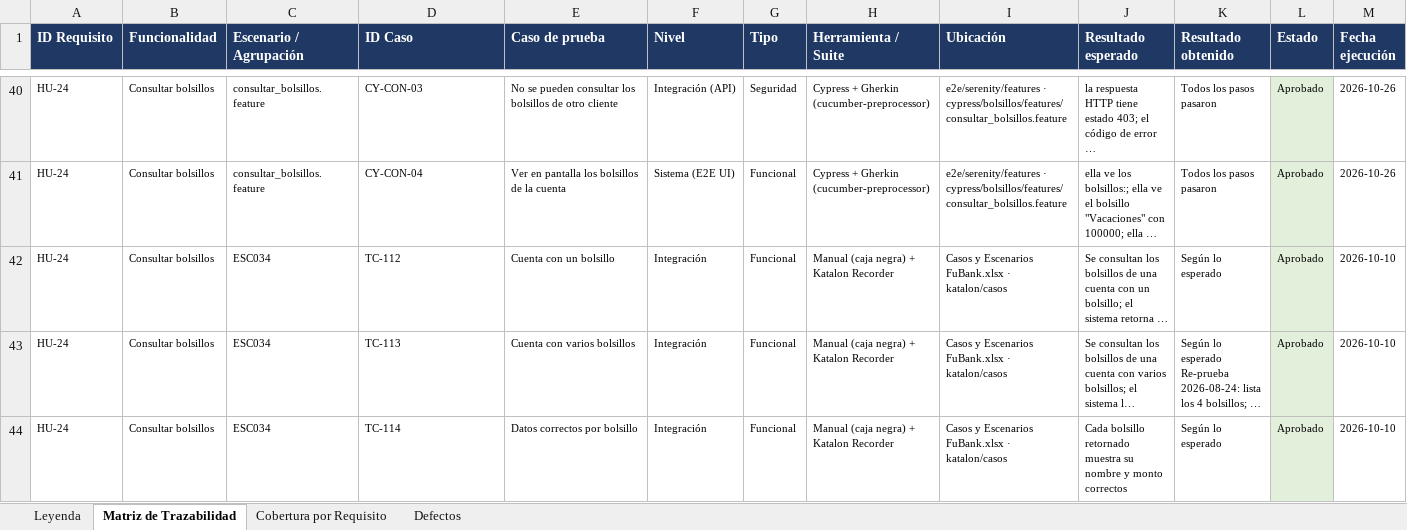
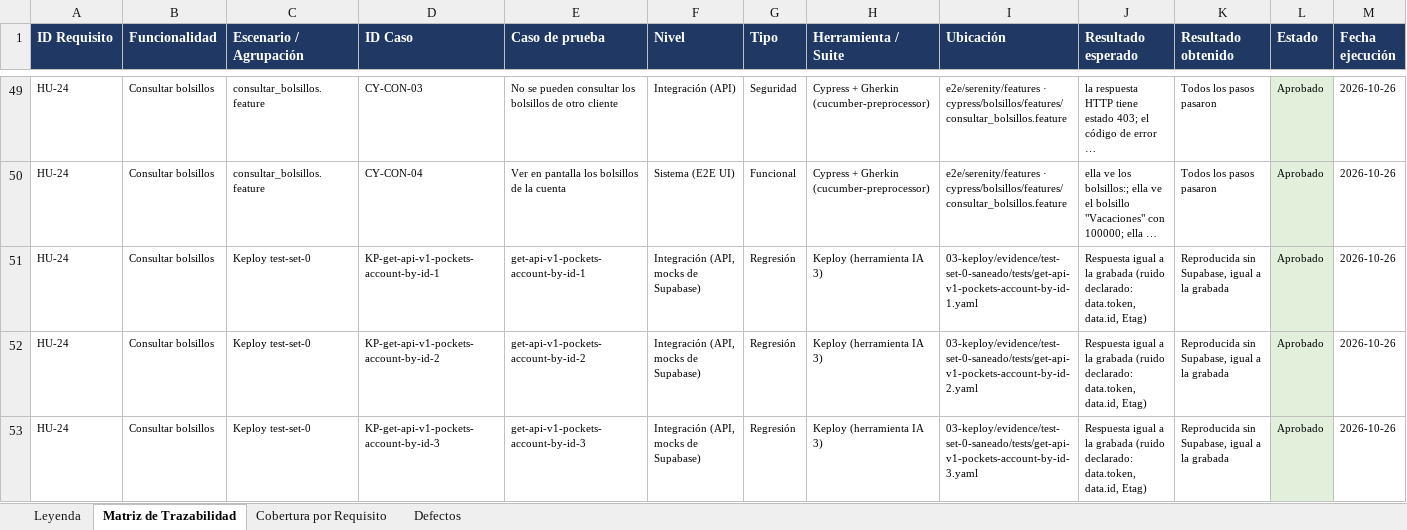
Before and after one commit to AlejoDev11/FuBanking, an Excel workbook: docs/_archive/matriz-trazabilidad-bolsillos.xlsx, sheet Matriz de Trazabilidad, drawn as a sheet; only a part is shown, gaps mark what is left out; the shorter side is filled out with more unchanged rows; long unchanged cells end in …; values as stored, in another font and other column widths than the file's, no borders; rows hold the shown columns only; the diff covers the shown part only; the diff names each change by its address in the sheet, - before the commit and + after, or states it on an @@ line.

```diff
--- a/docs/_archive/matriz-trazabilidad-bolsillos.xlsx (sheet Matriz de Trazabilidad)
+++ b/docs/_archive/matriz-trazabilidad-bolsillos.xlsx (sheet Matriz de Trazabilidad)
+row 51: HU-24 | Consultar bolsillos | Keploy test-set-0 | KP-get-api-v1-pockets-account-by-id-1 | get-api-v1-pockets-account-by-id-1 | Integración (API, mocks de Supabase) | Regresión | Keploy (herramienta IA 3) | 03-keploy/evidence/test-set-0-saneado/tests/get-api-v1-pockets-account-by-id-1.yaml | Respuesta igual a la grabada (ruido declarado: data.token, data.id, Etag) | Reproducida sin Supabase, igual a la grabada | Aprobado | 2026-10-26
+row 52: HU-24 | Consultar bolsillos | Keploy test-set-0 | KP-get-api-v1-pockets-account-by-id-2 | get-api-v1-pockets-account-by-id-2 | Integración (API, mocks de Supabase) | Regresión | Keploy (herramienta IA 3) | 03-keploy/evidence/test-set-0-saneado/tests/get-api-v1-pockets-account-by-id-2.yaml | Respuesta igual a la grabada (ruido declarado: data.token, data.id, Etag) | Reproducida sin Supabase, igual a la grabada | Aprobado | 2026-10-26
+row 53: HU-24 | Consultar bolsillos | Keploy test-set-0 | KP-get-api-v1-pockets-account-by-id-3 | get-api-v1-pockets-account-by-id-3 | Integración (API, mocks de Supabase) | Regresión | Keploy (herramienta IA 3) | 03-keploy/evidence/test-set-0-saneado/tests/get-api-v1-pockets-account-by-id-3.yaml | Respuesta igual a la grabada (ruido declarado: data.token, data.id, Etag) | Reproducida sin Supabase, igual a la grabada | Aprobado | 2026-10-26
```
Also changed, not shown: 53 added rows elsewhere in this sheet, sheet Cobertura por Requisito, 10 other files.
